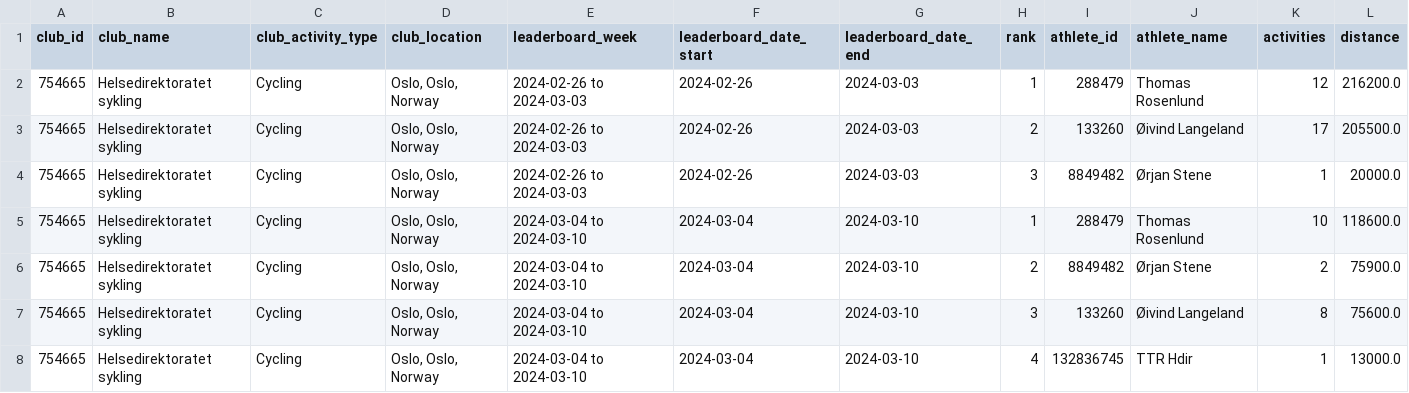
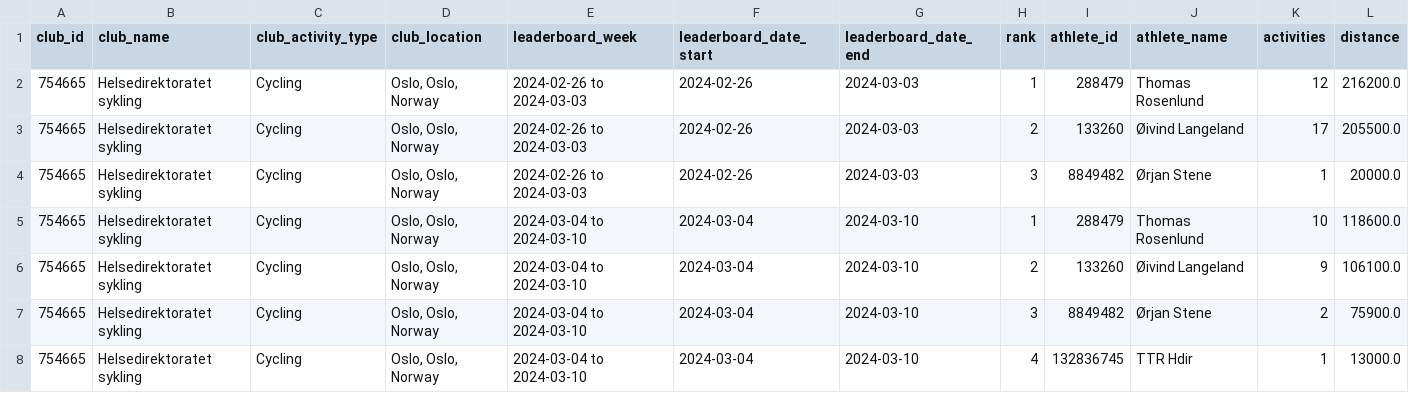
Before and after one commit to hdir/strava-club, a CSV file: CurrentBuild/club_leaderboard.csv, drawn as a sheet; only a part is shown; removed rows and columns are numbered as before the commit, all else as after; rows hold the shown columns only; the diff names each change by its address in the sheet, - before the commit and + after, or states it on an @@ line.

```diff
--- a/CurrentBuild/club_leaderboard.csv
+++ b/CurrentBuild/club_leaderboard.csv
+row 6: 754665 | Helsedirektoratet sykling | Cycling | Oslo, Oslo, Norway | 2024-03-04 to 2024-03-10 | 2024-03-04 | 2024-03-10 | 2 | 133260 | Øivind Langeland | 9 | 106100.0
-H7 (rank): 2
+H7 (rank): 3
-row 7: 754665 | Helsedirektoratet sykling | Cycling | Oslo, Oslo, Norway | 2024-03-04 to 2024-03-10 | 2024-03-04 | 2024-03-10 | 3 | 133260 | Øivind Langeland | 8 | 75600.0
```
Also changed, not shown: CurrentBuild/club_members.csv.
